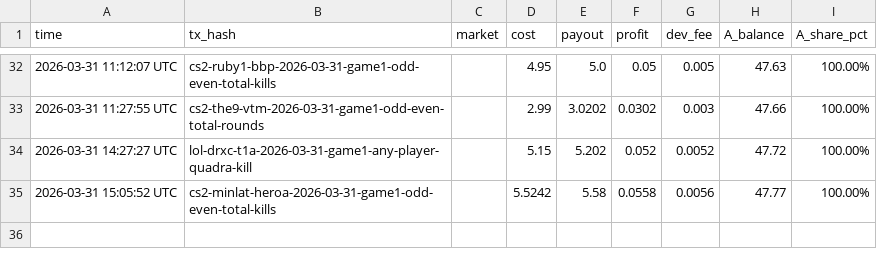
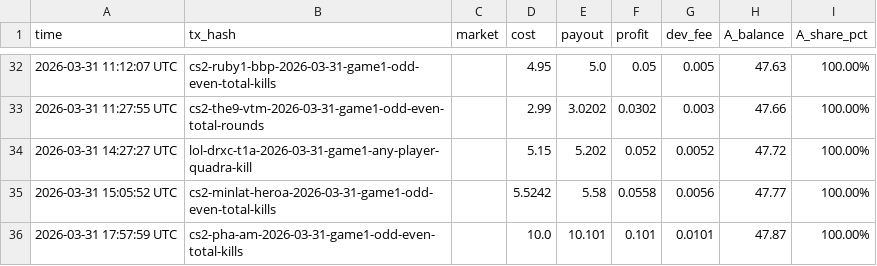
Before and after one commit to kennylin1101/uma.arb.statement, a CSV file: pnl_ledger.csv, drawn as a sheet; only a part is shown, gaps mark what is left out.

Commit message:
claim: cs2-pha-am-2026-03-31-game1-odd-even-total-kills  +$0.1010

```diff
--- a/pnl_ledger.csv
+++ b/pnl_ledger.csv
@@ -35 +35,2 @@ time,tx_hash,market,cost,payout,profit,dev_fee,A_balance,A_share_pct
 2026-03-31 15:05:52 UTC,cs2-minlat-heroa-2026-03-31-game1-odd-even-total-kills,,5.5242,5.58,0.0558,0.0056,47.77,100.00%
+2026-03-31 17:57:59 UTC,cs2-pha-am-2026-03-31-game1-odd-even-total-kills,,10.0,10.101,0.101,0.0101,47.87,100.00%
```
Also changed, not shown: 1 other file.
